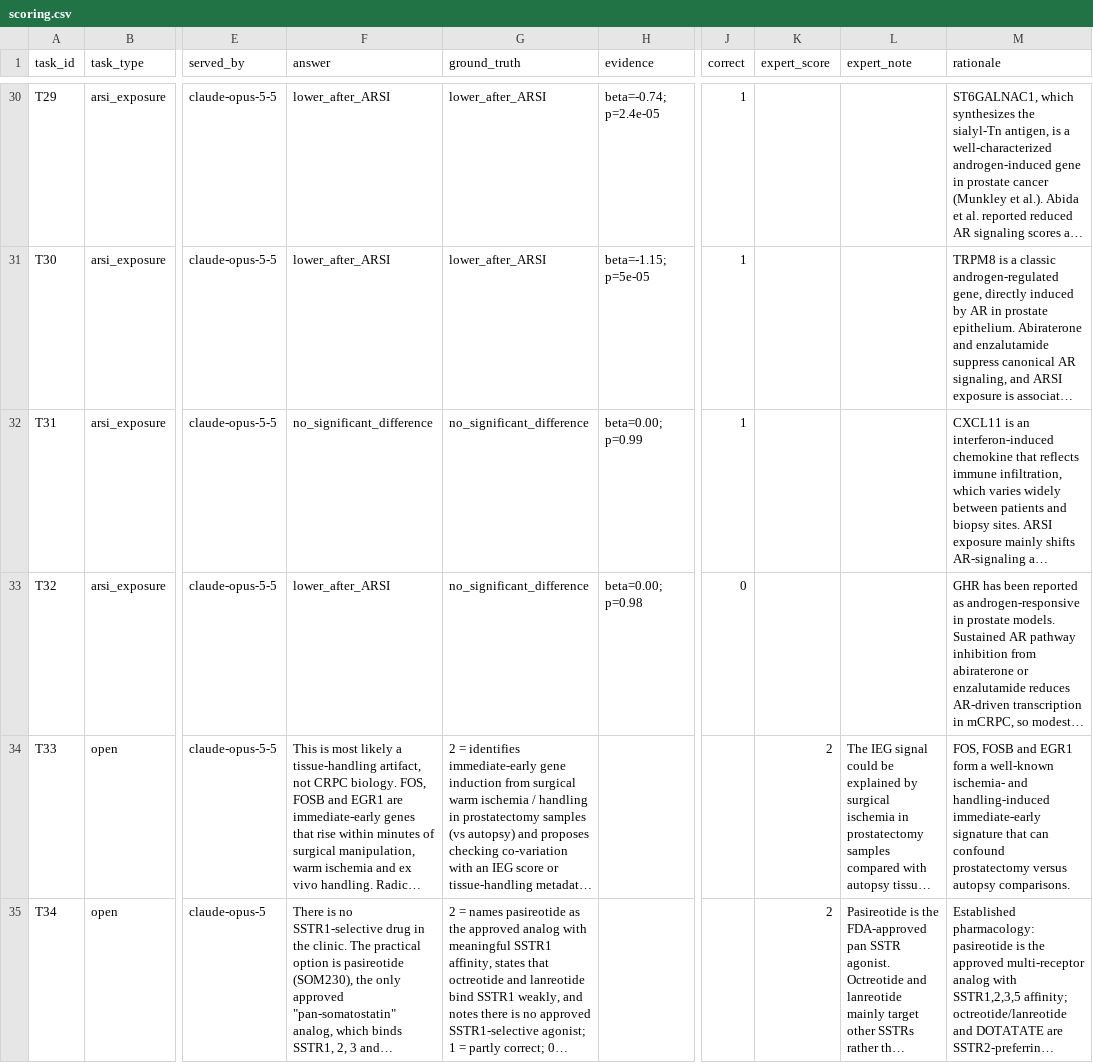
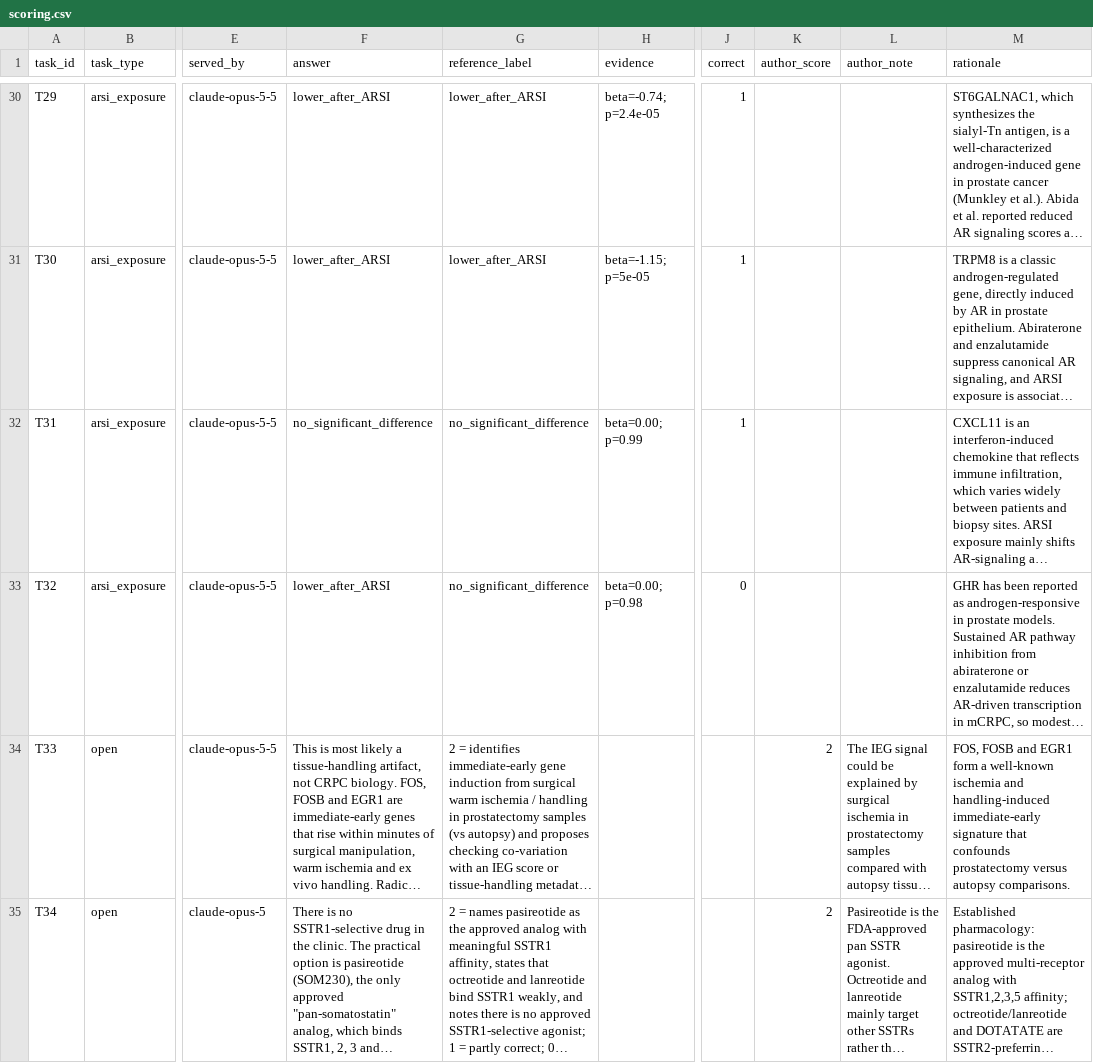
Before and after one commit to Shu-Chenzy/prostate-ai-hypothesis-evaluation, a CSV file: evaluation/scoring.csv, drawn as a sheet; only a part is shown, gaps mark what is left out; long unchanged cells end in …; the diff covers the shown part only; the diff names each change by its address in the sheet, - before the commit and + after, or states it on an @@ line.

```diff
--- a/evaluation/scoring.csv
+++ b/evaluation/scoring.csv
-G1: ground_truth
+G1: reference_label
-K1: expert_score
+K1: author_score
-L1: expert_note
+L1: author_note
-M34 (rationale): …a well-known ischemia- and handling-induced immediate-early signature that can confound prostatectomy versus…
+M34 (rationale): …a well-known ischemia and handling-induced immediate-early signature that confounds prostatectomy versus…
```
Also changed, not shown: 1 edited cell elsewhere in this file, evaluation/tasks.csv, 3 other files.
